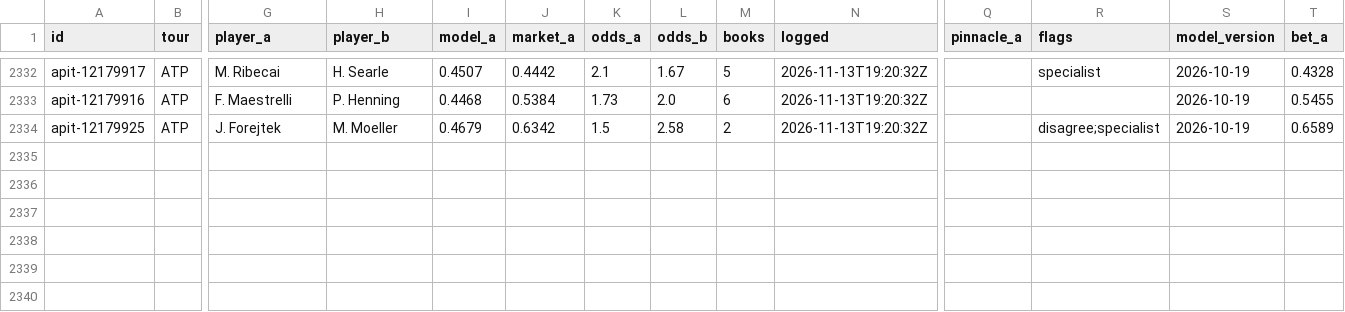
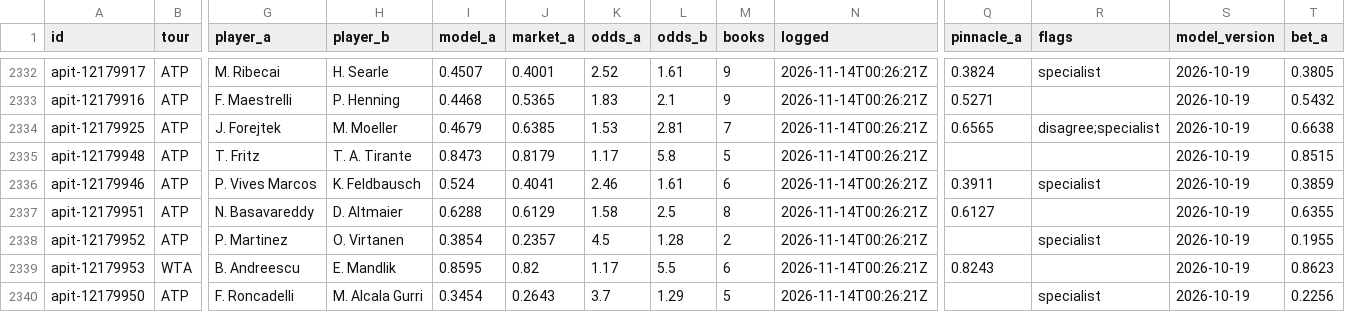
Before and after one commit to MoussaK1379/tennis-odds-engine, a CSV file: history/predictions.csv, drawn as a sheet; only a part is shown, gaps mark what is left out; rows hold the shown columns only; the diff covers the shown part only; the diff names each change by its address in the sheet, - before the commit and + after, or states it on an @@ line.

```diff
--- a/history/predictions.csv
+++ b/history/predictions.csv
-J2332 (market_a): 0.4442
+J2332 (market_a): 0.4001
-K2332 (odds_a): 2.1
+K2332 (odds_a): 2.52
-L2332 (odds_b): 1.67
+L2332 (odds_b): 1.61
-M2332 (books): 5
+M2332 (books): 9
-N2332:N2334 (logged): 2026-11-13T19:20:32Z
+N2332:N2334 (logged): 2026-11-14T00:26:21Z
-Q2332 (pinnacle_a): (empty)
+Q2332 (pinnacle_a): 0.3824
-T2332 (bet_a): 0.4328
+T2332 (bet_a): 0.3805
-J2333 (market_a): 0.5384
+J2333 (market_a): 0.5365
-K2333 (odds_a): 1.73
+K2333 (odds_a): 1.83
-L2333 (odds_b): 2.0
+L2333 (odds_b): 2.1
-M2333 (books): 6
+M2333 (books): 9
-Q2333 (pinnacle_a): (empty)
+Q2333 (pinnacle_a): 0.5271
-T2333 (bet_a): 0.5455
+T2333 (bet_a): 0.5432
-J2334 (market_a): 0.6342
+J2334 (market_a): 0.6385
-K2334 (odds_a): 1.5
+K2334 (odds_a): 1.53
-L2334 (odds_b): 2.58
+L2334 (odds_b): 2.81
-M2334 (books): 2
+M2334 (books): 7
-Q2334 (pinnacle_a): (empty)
+Q2334 (pinnacle_a): 0.6565
-T2334 (bet_a): 0.6589
+T2334 (bet_a): 0.6638
+row 2335: apit-12179948 | ATP | T. Fritz | T. A. Tirante | 0.8473 | 0.8179 | 1.17 | 5.8 | 5 | 2026-11-14T00:26:21Z |  |  | 2026-10-19 | 0.8515
+row 2336: apit-12179946 | ATP | P. Vives Marcos | K. Feldbausch | 0.524 | 0.4041 | 2.46 | 1.61 | 6 | 2026-11-14T00:26:21Z | 0.3911 | specialist | 2026-10-19 | 0.3859
+row 2337: apit-12179951 | ATP | N. Basavareddy | D. Altmaier | 0.6288 | 0.6129 | 1.58 | 2.5 | 8 | 2026-11-14T00:26:21Z | 0.6127 |  | 2026-10-19 | 0.6355
+row 2338: apit-12179952 | ATP | P. Martinez | O. Virtanen | 0.3854 | 0.2357 | 4.5 | 1.28 | 2 | 2026-11-14T00:26:21Z |  | specialist | 2026-10-19 | 0.1955
+row 2339: apit-12179953 | WTA | B. Andreescu | E. Mandlik | 0.8595 | 0.82 | 1.17 | 5.5 | 6 | 2026-11-14T00:26:21Z | 0.8243 |  | 2026-10-19 | 0.8623
+row 2340: apit-12179950 | ATP | F. Roncadelli | M. Alcala Gurri | 0.3454 | 0.2643 | 3.7 | 1.29 | 5 | 2026-11-14T00:26:21Z |  | specialist | 2026-10-19 | 0.2256
```
Also changed, not shown: 34 edited cells elsewhere in this file, history/parlays.csv, 1 other file.
